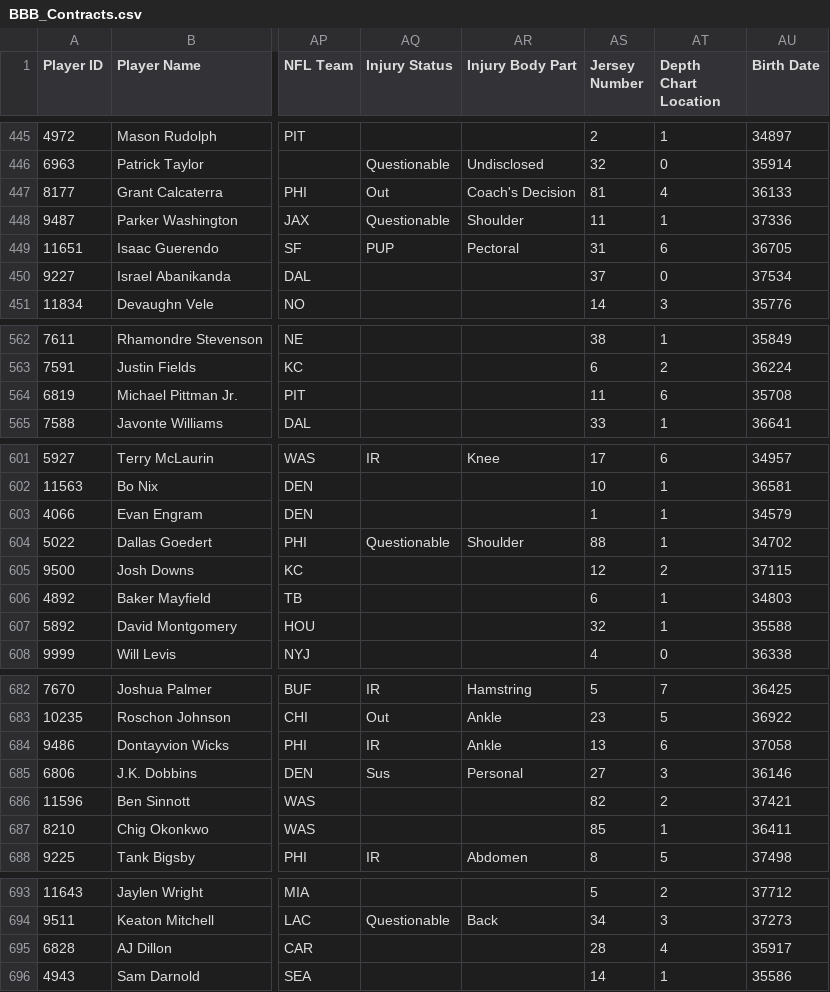
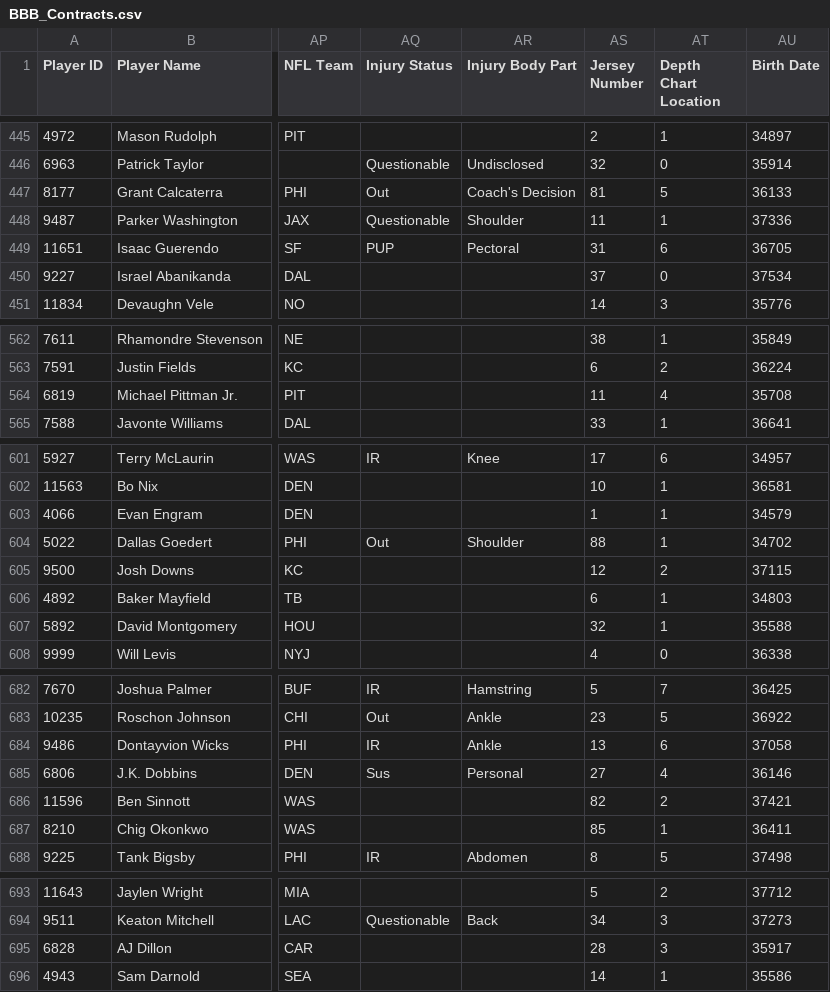
Before and after one commit to lalder95/AGS_Data, a CSV file: CSV/BBB_Contracts.csv, drawn as a sheet; only a part is shown, gaps mark what is left out; the diff covers the shown part only; the diff names each change by its address in the sheet, - before the commit and + after, or states it on an @@ line.

```diff
--- a/CSV/BBB_Contracts.csv
+++ b/CSV/BBB_Contracts.csv
-AT447 (Depth Chart Location): 4
+AT447 (Depth Chart Location): 5
-AT564 (Depth Chart Location): 6
+AT564 (Depth Chart Location): 4
-AQ604 (Injury Status): Questionable
+AQ604 (Injury Status): Out
-AT685 (Depth Chart Location): 3
+AT685 (Depth Chart Location): 4
-AT695 (Depth Chart Location): 4
+AT695 (Depth Chart Location): 3
```
Also changed, not shown: 18 edited cells elsewhere in this file.
